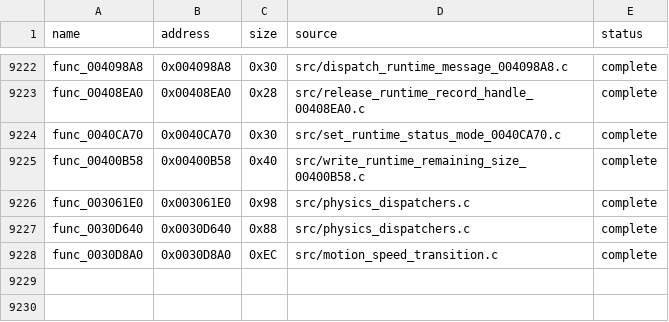
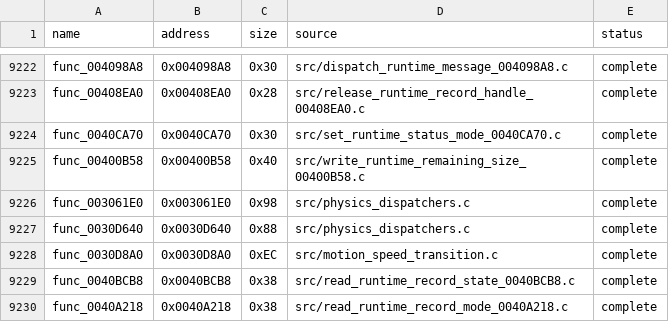
Before and after one commit to g-guthrie/mvc2-ps2-decomp, a CSV file: config/matches.csv, drawn as a sheet; only a part is shown, gaps mark what is left out.

Commit message:
Recover runtime record byte accessors

```diff
--- a/config/matches.csv
+++ b/config/matches.csv
@@ -9228 +9228,3 @@ func_0030D640,0x0030D640,0x88,src/physics_dispatchers.c,complete
 func_0030D8A0,0x0030D8A0,0xEC,src/motion_speed_transition.c,complete
+func_0040BCB8,0x0040BCB8,0x38,src/read_runtime_record_state_0040BCB8.c,complete
+func_0040A218,0x0040A218,0x38,src/read_runtime_record_mode_0040A218.c,complete
```
Also changed, not shown: 4 other files.
